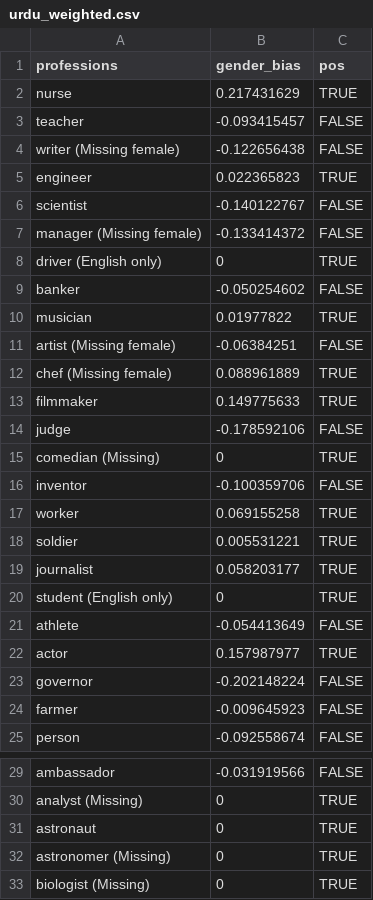
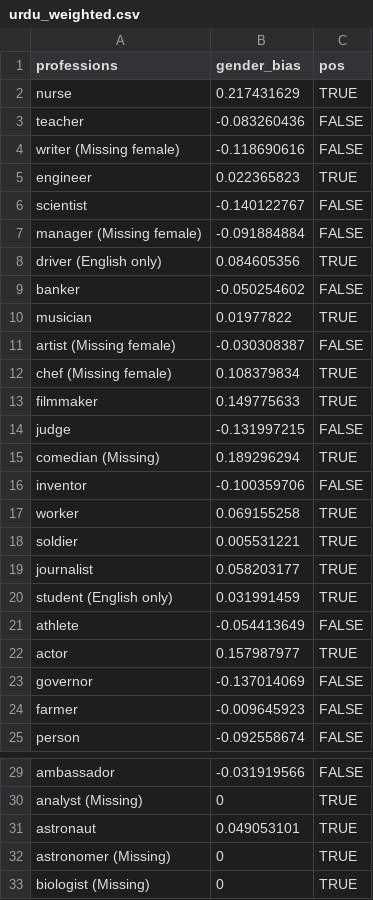
Before and after one commit to Clarkson-Accountability-Transparency/humanlanguages, a CSV file: figures/professionSetsByLanguage/urdu_weighted.csv, drawn as a sheet; only a part is shown, gaps mark what is left out.

```diff
--- a/figures/professionSetsByLanguage/urdu_weighted.csv
+++ b/figures/professionSetsByLanguage/urdu_weighted.csv
@@ -2,15 +2,15 @@ professions,gender_bias,pos
 nurse,0.217431629,TRUE
-teacher,-0.093415457,FALSE
-writer (Missing female),-0.122656438,FALSE
+teacher,-0.083260436,FALSE
+writer (Missing female),-0.118690616,FALSE
 engineer,0.022365823,TRUE
 scientist,-0.140122767,FALSE
-manager (Missing female),-0.133414372,FALSE
-driver (English only),0,TRUE
+manager (Missing female),-0.091884884,FALSE
+driver (English only),0.084605356,TRUE
 banker,-0.050254602,FALSE
 musician,0.01977822,TRUE
-artist (Missing female),-0.06384251,FALSE
-chef (Missing female),0.088961889,TRUE
+artist (Missing female),-0.030308387,FALSE
+chef (Missing female),0.108379834,TRUE
 filmmaker,0.149775633,TRUE
-judge,-0.178592106,FALSE
-comedian (Missing),0,TRUE
+judge,-0.131997215,FALSE
+comedian (Missing),0.189296294,TRUE
 inventor,-0.100359706,FALSE
@@ -19,6 +19,6 @@ soldier,0.005531221,TRUE
 journalist,0.058203177,TRUE
-student (English only),0,TRUE
+student (English only),0.031991459,TRUE
 athlete,-0.054413649,FALSE
 actor,0.157987977,TRUE
-governor,-0.202148224,FALSE
+governor,-0.137014069,FALSE
 farmer,-0.009645923,FALSE
@@ -30,3 +30,3 @@ ambassador,-0.031919566,FALSE
 analyst (Missing),0,TRUE
-astronaut,0,TRUE
+astronaut,0.049053101,TRUE
 astronomer (Missing),0,TRUE
```
Also changed, not shown: figures/professionSetsByLanguage/urdu_english.csv, figures/professionSetsByLanguage/urdu_female.csv, 1 other file.
